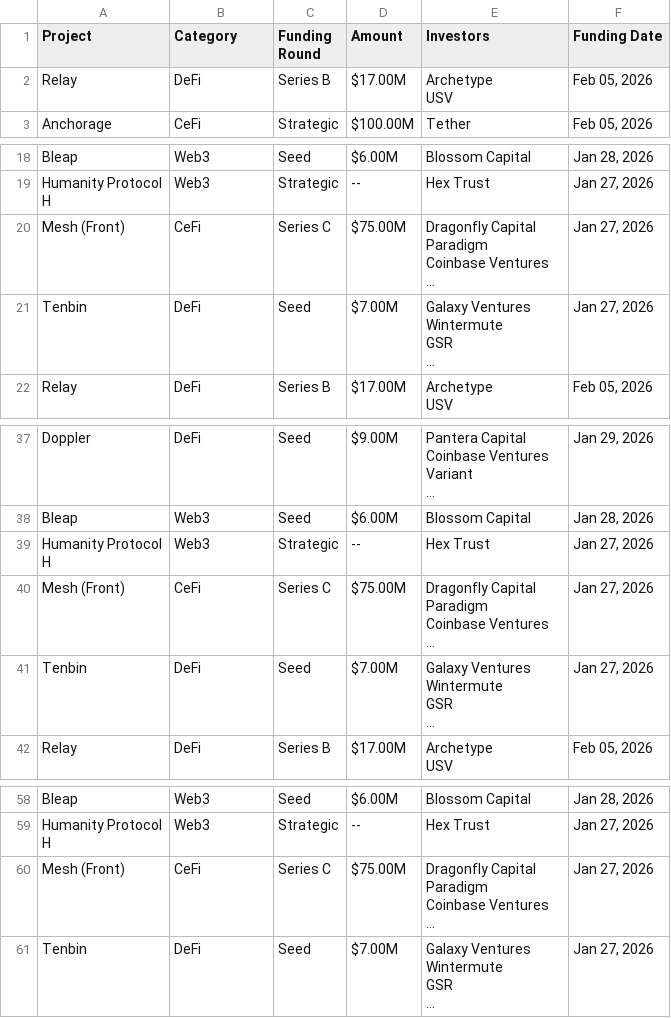
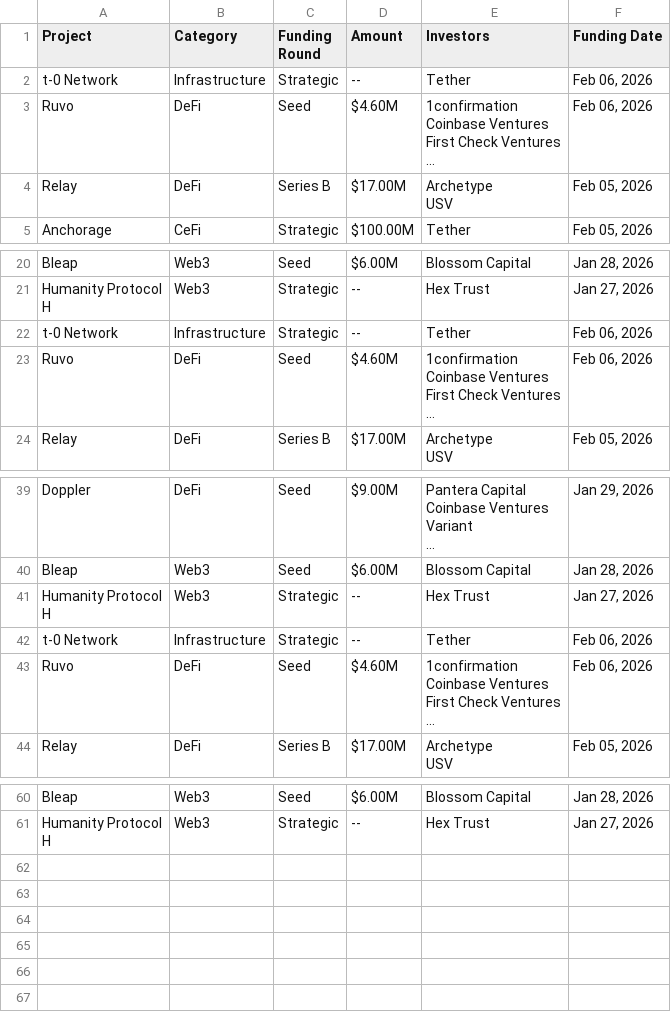
Before and after one commit to rfrm-dao/Funraised-Tokens, a CSV file: CoinCarp_Fundraising.csv, drawn as a sheet; only a part is shown, gaps mark what is left out; removed rows and columns are numbered as before the commit, all else as after; ↵ is a line break in a cell; the diff names each change by its address in the sheet, - before the commit and + after, or states it on an @@ line.

```diff
--- a/CoinCarp_Fundraising.csv
+++ b/CoinCarp_Fundraising.csv
+row 2: t-0 Network | Infrastructure | Strategic | -- | Tether | Feb 06, 2026
+row 3: Ruvo | DeFi | Seed | $4.60M | 1confirmation ↵ Coinbase Ventures ↵ First Check Ventures ↵ … | Feb 06, 2026
-row 20: Mesh (Front) | CeFi | Series C | $75.00M | Dragonfly Capital ↵ Paradigm ↵ Coinbase Ventures ↵ … | Jan 27, 2026
-row 21: Tenbin | DeFi | Seed | $7.00M | Galaxy Ventures ↵ Wintermute ↵ GSR ↵ … | Jan 27, 2026
+row 22: t-0 Network | Infrastructure | Strategic | -- | Tether | Feb 06, 2026
+row 23: Ruvo | DeFi | Seed | $4.60M | 1confirmation ↵ Coinbase Ventures ↵ First Check Ventures ↵ … | Feb 06, 2026
-row 40: Mesh (Front) | CeFi | Series C | $75.00M | Dragonfly Capital ↵ Paradigm ↵ Coinbase Ventures ↵ … | Jan 27, 2026
-row 41: Tenbin | DeFi | Seed | $7.00M | Galaxy Ventures ↵ Wintermute ↵ GSR ↵ … | Jan 27, 2026
+row 42: t-0 Network | Infrastructure | Strategic | -- | Tether | Feb 06, 2026
+row 43: Ruvo | DeFi | Seed | $4.60M | 1confirmation ↵ Coinbase Ventures ↵ First Check Ventures ↵ … | Feb 06, 2026
-row 60: Mesh (Front) | CeFi | Series C | $75.00M | Dragonfly Capital ↵ Paradigm ↵ Coinbase Ventures ↵ … | Jan 27, 2026
-row 61: Tenbin | DeFi | Seed | $7.00M | Galaxy Ventures ↵ Wintermute ↵ GSR ↵ … | Jan 27, 2026
```
